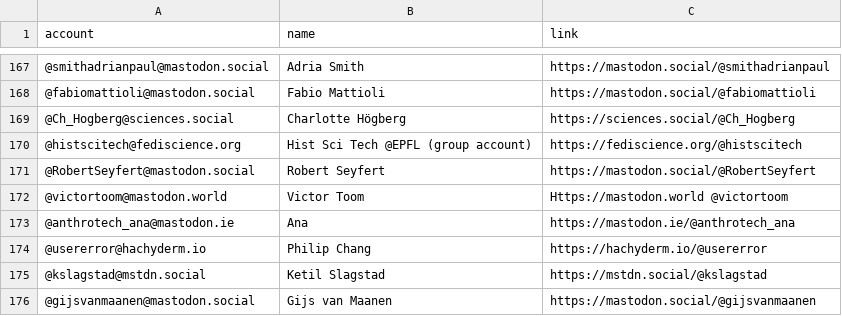
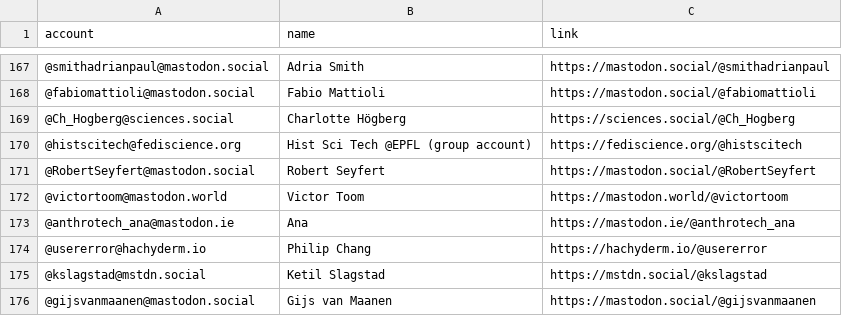
Before and after one commit to jwyg/mastodon-bulk-follow, a CSV file: resources/sts.csv, drawn as a sheet; only a part is shown, gaps mark what is left out.

Commit message:
corrected url

```diff
--- a/resources/sts.csv
+++ b/resources/sts.csv
@@ -171,3 +171,3 @@ account,name,link
 @RobertSeyfert@mastodon.social,Robert Seyfert,https://mastodon.social/@RobertSeyfert
-@victortoom@mastodon.world,Victor Toom,Https://mastodon.world @victortoom
+@victortoom@mastodon.world,Victor Toom,https://mastodon.world/@victortoom
 @anthrotech_ana@mastodon.ie,Ana,https://mastodon.ie/@anthrotech_ana
```
